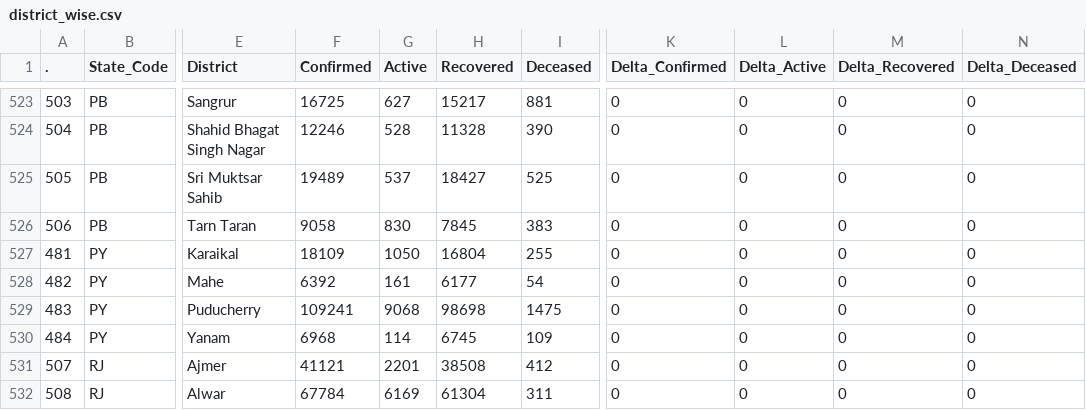
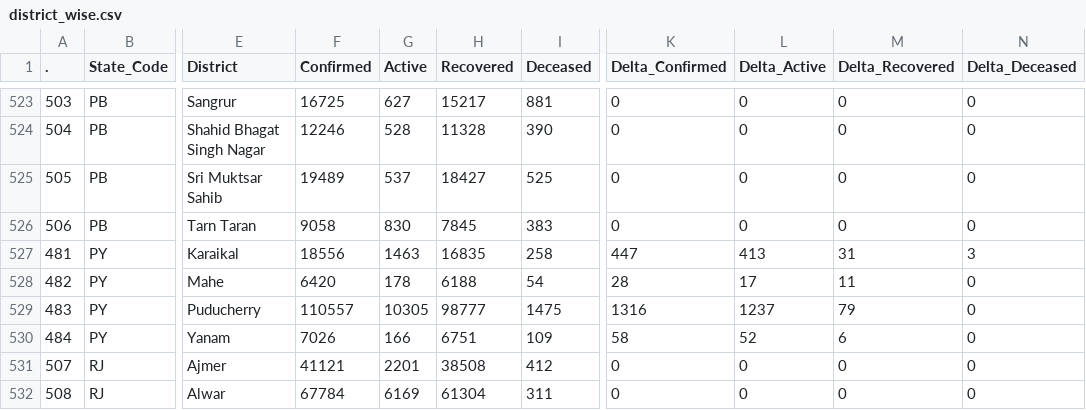
Before and after one commit to abhiramr/covid19bharat_data, a CSV file: csv/latest/district_wise.csv, drawn as a sheet; only a part is shown, gaps mark what is left out; the diff names each change by its address in the sheet, - before the commit and + after, or states it on an @@ line.

Commit message:
data updated on - Wed Jan 19 18:26:19 IST 2022

```diff
--- a/csv/latest/district_wise.csv
+++ b/csv/latest/district_wise.csv
-F527 (Confirmed): 18109
+F527 (Confirmed): 18556
-G527 (Active): 1050
+G527 (Active): 1463
-H527 (Recovered): 16804
+H527 (Recovered): 16835
-I527 (Deceased): 255
+I527 (Deceased): 258
-K527 (Delta_Confirmed): 0
+K527 (Delta_Confirmed): 447
-L527 (Delta_Active): 0
+L527 (Delta_Active): 413
-M527 (Delta_Recovered): 0
+M527 (Delta_Recovered): 31
-N527 (Delta_Deceased): 0
+N527 (Delta_Deceased): 3
-F528 (Confirmed): 6392
+F528 (Confirmed): 6420
-G528 (Active): 161
+G528 (Active): 178
-H528 (Recovered): 6177
+H528 (Recovered): 6188
-K528 (Delta_Confirmed): 0
+K528 (Delta_Confirmed): 28
-L528 (Delta_Active): 0
+L528 (Delta_Active): 17
-M528 (Delta_Recovered): 0
+M528 (Delta_Recovered): 11
-F529 (Confirmed): 109241
+F529 (Confirmed): 110557
-G529 (Active): 9068
+G529 (Active): 10305
-H529 (Recovered): 98698
+H529 (Recovered): 98777
-K529 (Delta_Confirmed): 0
+K529 (Delta_Confirmed): 1316
-L529 (Delta_Active): 0
+L529 (Delta_Active): 1237
-M529 (Delta_Recovered): 0
+M529 (Delta_Recovered): 79
-F530 (Confirmed): 6968
+F530 (Confirmed): 7026
-G530 (Active): 114
+G530 (Active): 166
-H530 (Recovered): 6745
+H530 (Recovered): 6751
-K530 (Delta_Confirmed): 0
+K530 (Delta_Confirmed): 58
-L530 (Delta_Active): 0
+L530 (Delta_Active): 52
-M530 (Delta_Recovered): 0
+M530 (Delta_Recovered): 6
```
Also changed, not shown: csv/latest/state_wise.csv, 11 other files.
